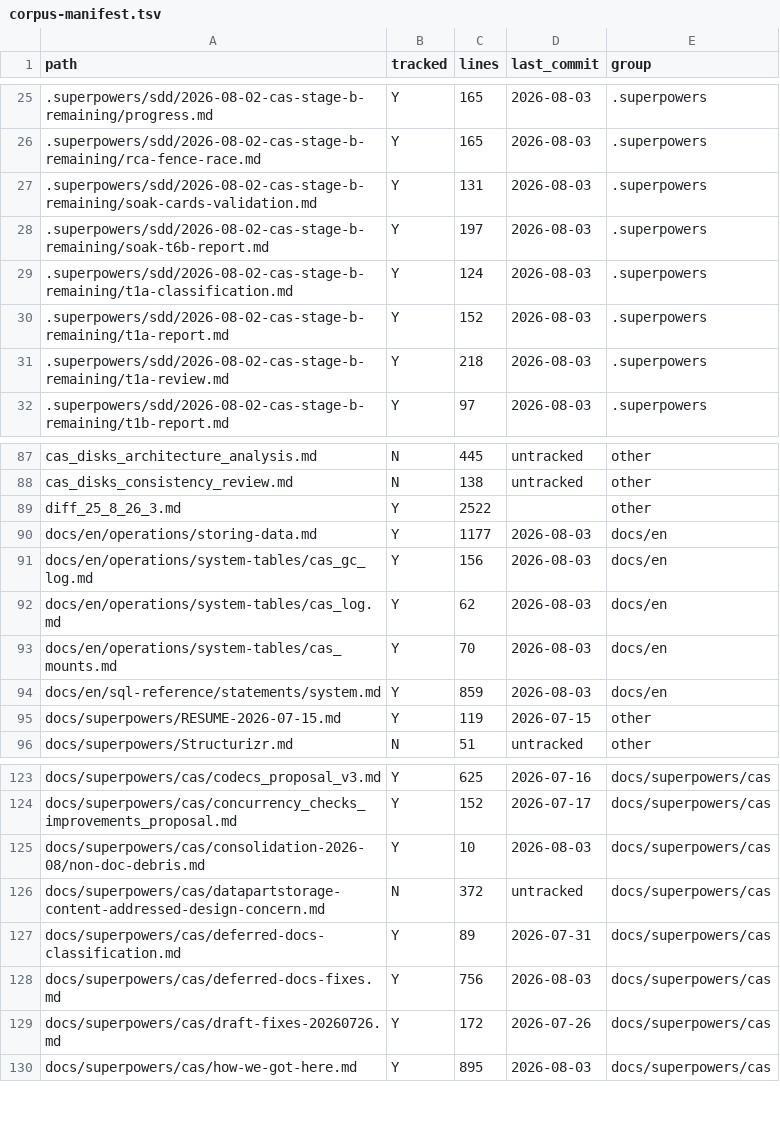
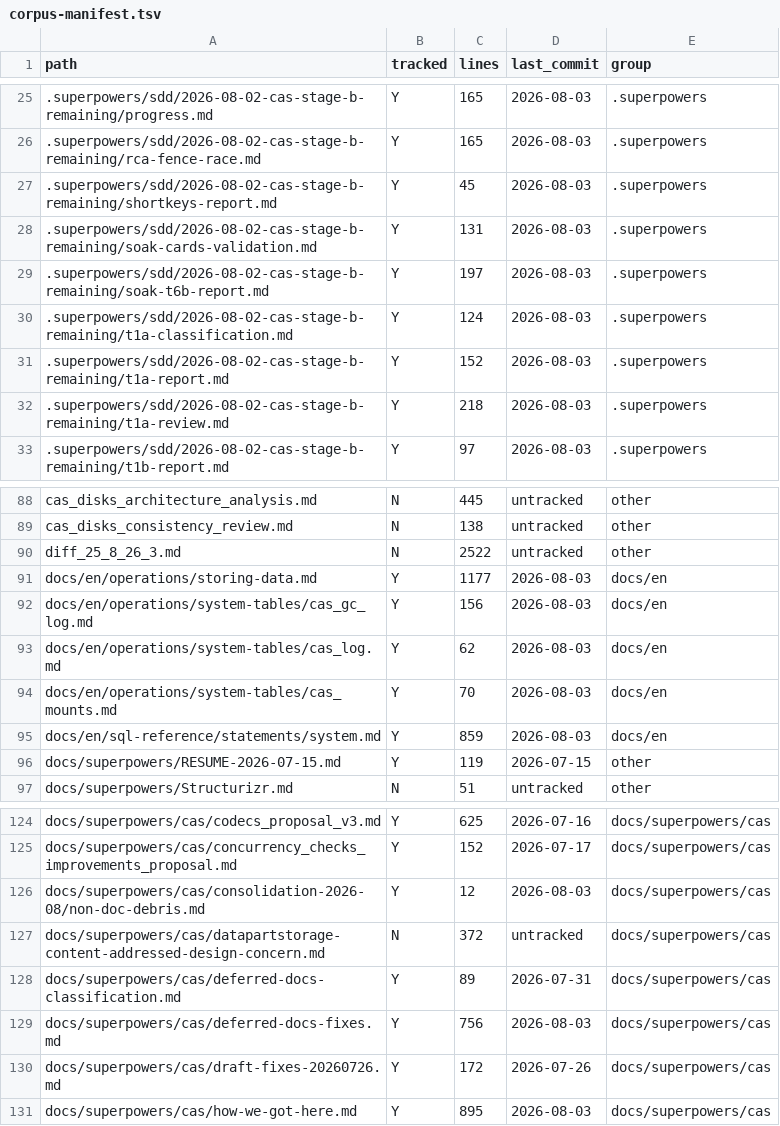
Before and after one commit to Altinity/ClickHouse, a TSV file: docs/superpowers/cas/consolidation-2026-08/corpus-manifest.tsv, drawn as a sheet; only a part is shown, gaps mark what is left out.

Commit message:
cas-docs: consolidation — batching + map prompt template
Also fixes Task 1 review defect: explicit-add manifest entries used
hardcoded tracked=Y/empty last_commit instead of checking git ls-files.

```diff
--- a/docs/superpowers/cas/consolidation-2026-08/corpus-manifest.tsv
+++ b/docs/superpowers/cas/consolidation-2026-08/corpus-manifest.tsv
@@ -26,2 +26,3 @@ path	tracked	lines	last_commit	group
 .superpowers/sdd/2026-08-02-cas-stage-b-remaining/rca-fence-race.md	Y	165	2026-08-03	.superpowers
+.superpowers/sdd/2026-08-02-cas-stage-b-remaining/shortkeys-report.md	Y	45	2026-08-03	.superpowers
 .superpowers/sdd/2026-08-02-cas-stage-b-remaining/soak-cards-validation.md	Y	131	2026-08-03	.superpowers
@@ -88,3 +89,3 @@ cas_disks_architecture_analysis.md	N	445	untracked	other
 cas_disks_consistency_review.md	N	138	untracked	other
-diff_25_8_26_3.md	Y	2522		other
+diff_25_8_26_3.md	N	2522	untracked	other
 docs/en/operations/storing-data.md	Y	1177	2026-08-03	docs/en
@@ -124,3 +125,3 @@ docs/superpowers/cas/codecs_proposal_v3.md	Y	625	2026-07-16	docs/superpowers/cas
 docs/superpowers/cas/concurrency_checks_improvements_proposal.md	Y	152	2026-07-17	docs/superpowers/cas
-docs/superpowers/cas/consolidation-2026-08/non-doc-debris.md	Y	10	2026-08-03	docs/superpowers/cas
+docs/superpowers/cas/consolidation-2026-08/non-doc-debris.md	Y	12	2026-08-03	docs/superpowers/cas
 docs/superpowers/cas/datapartstorage-content-addressed-design-concern.md	N	372	untracked	docs/superpowers/cas
```
Also changed, not shown: 4 other files.
